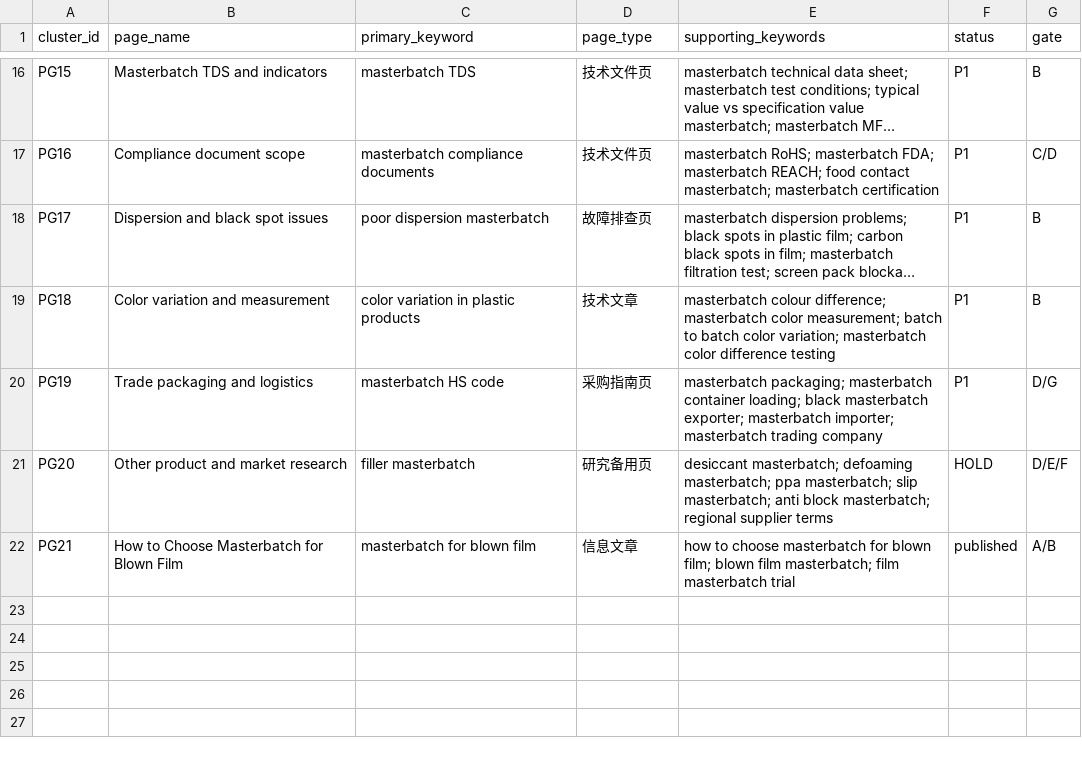
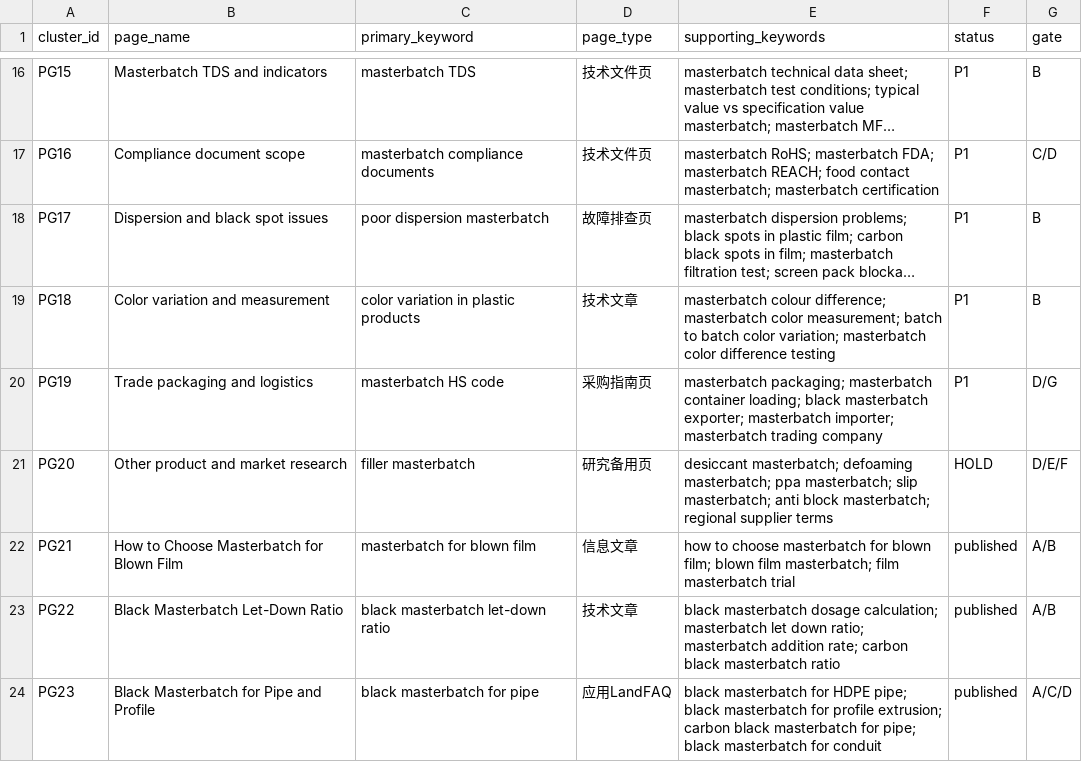
Before and after one commit to longestGj/masterb, a CSV file: keywords/MASTERBATCH_KEYWORD_PAGE_MAP.csv, drawn as a sheet; only a part is shown, gaps mark what is left out; long unchanged cells end in ….

```diff
--- a/keywords/MASTERBATCH_KEYWORD_PAGE_MAP.csv
+++ b/keywords/MASTERBATCH_KEYWORD_PAGE_MAP.csv
@@ -22 +22,3 @@ PG20,Other product and market research,filler masterbatch,研究备用页,desicc
 PG21,How to Choose Masterbatch for Blown Film,masterbatch for blown film,信息文章,how to choose masterbatch for blown film; blown film masterbatch; film masterbatch trial,published,A/B
+PG22,Black Masterbatch Let-Down Ratio,black masterbatch let-down ratio,技术文章,black masterbatch dosage calculation; masterbatch let down ratio; masterbatch addition rate; carbon black masterbatch ratio,published,A/B
+PG23,Black Masterbatch for Pipe and Profile,black masterbatch for pipe,应用LandFAQ,black masterbatch for HDPE pipe; black masterbatch for profile extrusion; carbon black masterbatch for pipe; black masterbatch for conduit,published,A/C/D
```
Also changed, not shown: 19 other files.
